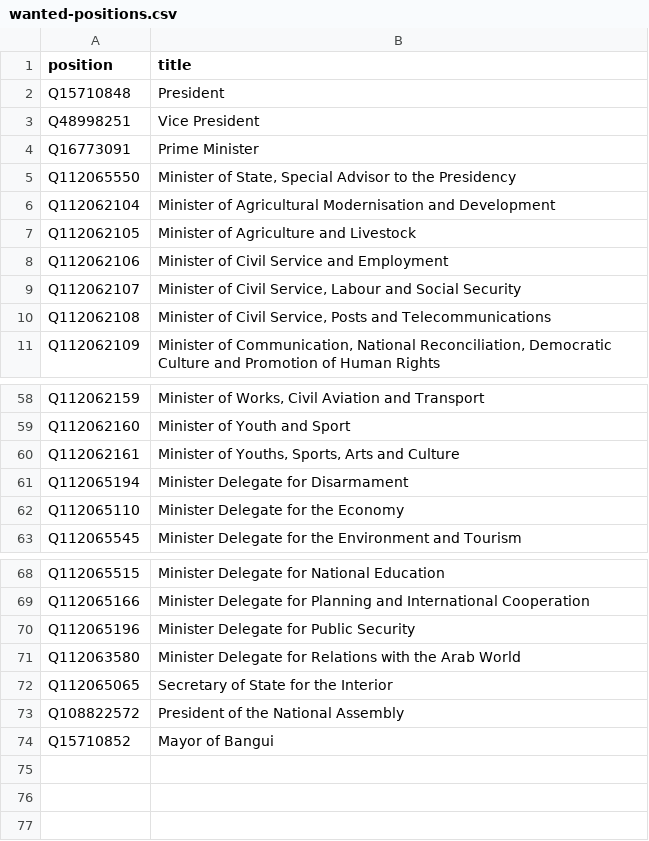
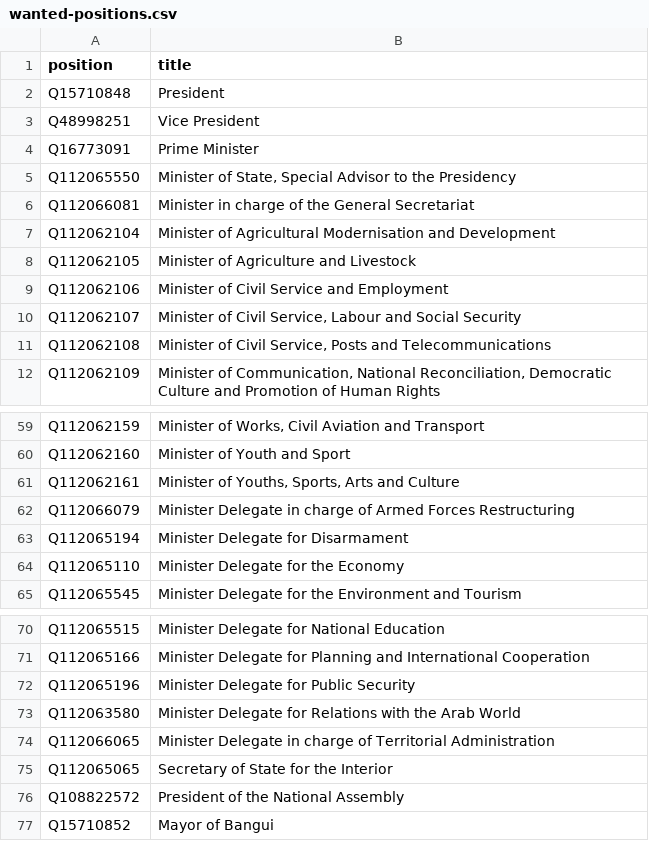
Before and after one commit to every-politician-scrapers/central-african-republic, a CSV file: wikidata/wanted-positions.csv, drawn as a sheet; only a part is shown, gaps mark what is left out.

Commit message:
refresh data

```diff
--- a/wikidata/wanted-positions.csv
+++ b/wikidata/wanted-positions.csv
@@ -5,2 +5,3 @@ Q16773091,Prime Minister
 Q112065550,"Minister of State, Special Advisor to the Presidency"
+Q112066081,"Minister in charge of the General Secretariat"
 Q112062104,Minister of Agricultural Modernisation and Development
@@ -60,2 +61,3 @@ Q112062160,Minister of Youth and Sport
 Q112062161,"Minister of Youths, Sports, Arts and Culture"
+Q112066079,"Minister Delegate in charge of Armed Forces Restructuring"
 Q112065194,"Minister Delegate for Disarmament"
@@ -71,2 +73,3 @@ Q112065196,Minister Delegate for Public Security
 Q112063580,"Minister Delegate for Relations with the Arab World"
+Q112066065,"Minister Delegate in charge of Territorial Administration"
 Q112065065,"Secretary of State for the Interior"
```
Also changed, not shown: 13 other files.
